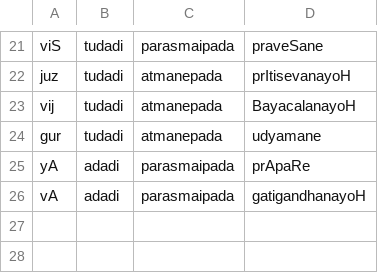
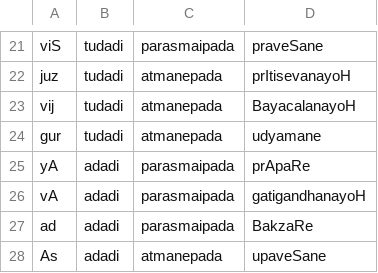
Before and after one commit to rahulmutt/panini, a TSV file: data/dhatupatha.tsv, drawn as a sheet; only a part is shown, gaps mark what is left out; the diff names each change by its address in the sheet, - before the commit and + after, or states it on an @@ line.

Commit message:
feat(data): register √ās (adādi, ātmanepada)

```diff
--- a/data/dhatupatha.tsv
+++ b/data/dhatupatha.tsv
+row 27: ad | adadi | parasmaipada | BakzaRe
+row 28: As | adadi | atmanepada | upaveSane
```
Also changed, not shown: 1 other file.
